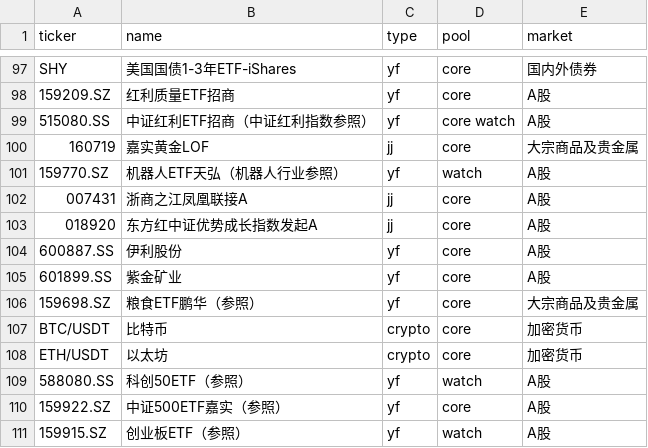
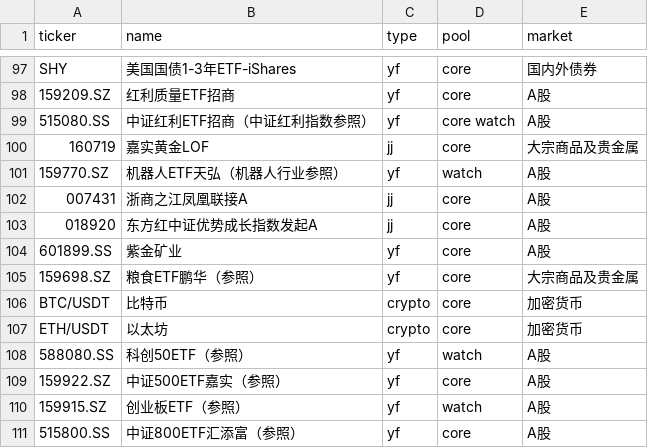
Before and after one commit to Johonzheng/mechanical-asset-monitor, a CSV file: portfolio.csv, drawn as a sheet; only a part is shown, gaps mark what is left out; the shorter side is filled out with more unchanged rows; the diff names each change by its address in the sheet, - before the commit and + after, or states it on an @@ line.

Commit message:
Update portfolio.csv

```diff
--- a/portfolio.csv
+++ b/portfolio.csv
-row 104: 600887.SS | 伊利股份 | yf | core | A股
```
